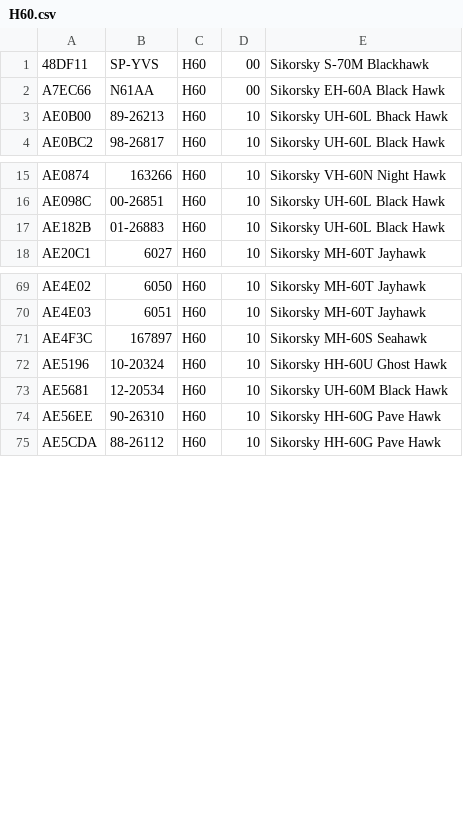
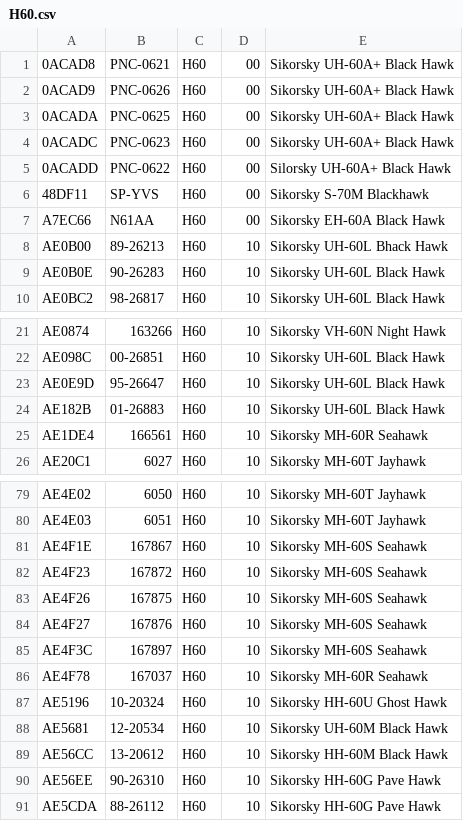
Before and after one commit to adsbfi/type-longnames, a CSV file: individual-types/H60.csv, drawn as a sheet; only a part is shown, gaps mark what is left out; the diff covers the shown part only; the diff names each change by its address in the sheet, - before the commit and + after, or states it on an @@ line.

```diff
--- a/individual-types/H60.csv
+++ b/individual-types/H60.csv
+row 1: 0ACAD8 | PNC-0621 | H60 | 00 | Sikorsky UH-60A+ Black Hawk
+row 2: 0ACAD9 | PNC-0626 | H60 | 00 | Sikorsky UH-60A+ Black Hawk
+row 3: 0ACADA | PNC-0625 | H60 | 00 | Sikorsky UH-60A+ Black Hawk
+row 4: 0ACADC | PNC-0623 | H60 | 00 | Sikorsky UH-60A+ Black Hawk
+row 5: 0ACADD | PNC-0622 | H60 | 00 | Silorsky UH-60A+ Black Hawk
+row 9: AE0B0E | 90-26283 | H60 | 10 | Sikorsky UH-60L Black Hawk
+row 23: AE0E9D | 95-26647 | H60 | 10 | Sikorsky UH-60L Black Hawk
+row 25: AE1DE4 | 166561 | H60 | 10 | Sikorsky MH-60R Seahawk
+row 81: AE4F1E | 167867 | H60 | 10 | Sikorsky MH-60S Seahawk
+row 82: AE4F23 | 167872 | H60 | 10 | Sikorsky MH-60S Seahawk
+row 83: AE4F26 | 167875 | H60 | 10 | Sikorsky MH-60S Seahawk
+row 84: AE4F27 | 167876 | H60 | 10 | Sikorsky MH-60S Seahawk
+row 86: AE4F78 | 167037 | H60 | 10 | Sikorsky MH-60R Seahawk
+row 89: AE56CC | 13-20612 | H60 | 10 | Sikorsky HH-60M Black Hawk
```
Also changed, not shown: 3 added rows elsewhere in this file, individual-types/A119.csv, individual-types/E2.csv, 7 other files.
